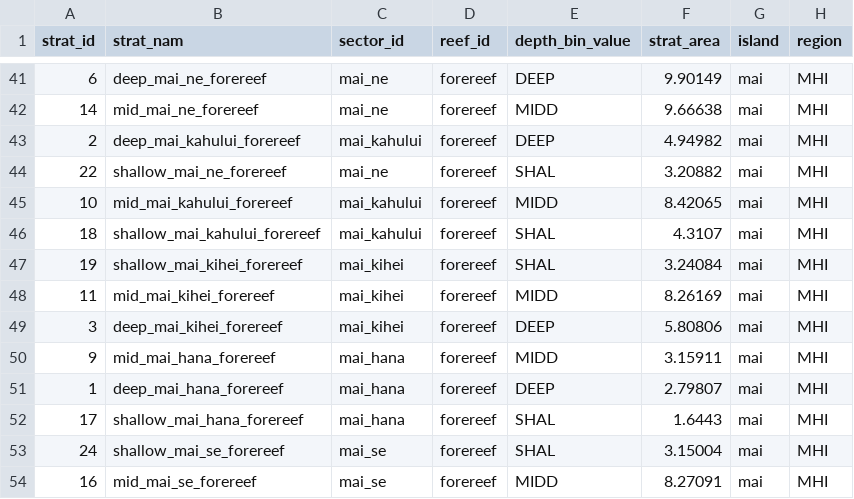
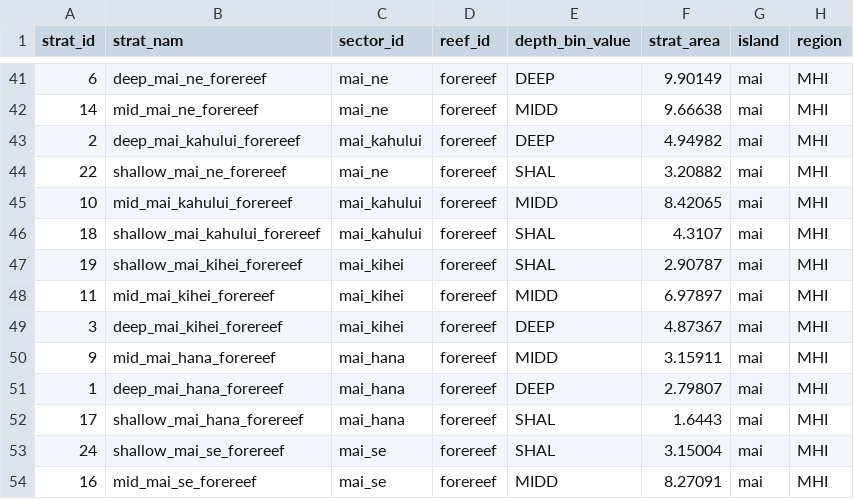
Before and after one commit to krtanaka/ncrmp_common_map, a CSV file: outputs/tables/strata_table_MHI.csv, drawn as a sheet; only a part is shown, gaps mark what is left out.

Commit message:
mai kihei area revised

```diff
--- a/outputs/tables/strata_table_MHI.csv
+++ b/outputs/tables/strata_table_MHI.csv
@@ -46,5 +46,5 @@ strat_id,strat_nam,sector_id,reef_id,depth_bin_value,strat_area,island,region
 18,shallow_mai_kahului_forereef,mai_kahului,forereef,SHAL,4.3107,mai,MHI
-19,shallow_mai_kihei_forereef,mai_kihei,forereef,SHAL,3.24084,mai,MHI
-11,mid_mai_kihei_forereef,mai_kihei,forereef,MIDD,8.26169,mai,MHI
-3,deep_mai_kihei_forereef,mai_kihei,forereef,DEEP,5.80806,mai,MHI
+19,shallow_mai_kihei_forereef,mai_kihei,forereef,SHAL,2.90787,mai,MHI
+11,mid_mai_kihei_forereef,mai_kihei,forereef,MIDD,6.97897,mai,MHI
+3,deep_mai_kihei_forereef,mai_kihei,forereef,DEEP,4.87367,mai,MHI
 9,mid_mai_hana_forereef,mai_hana,forereef,MIDD,3.15911,mai,MHI
```
Also changed, not shown: 1 other file.
